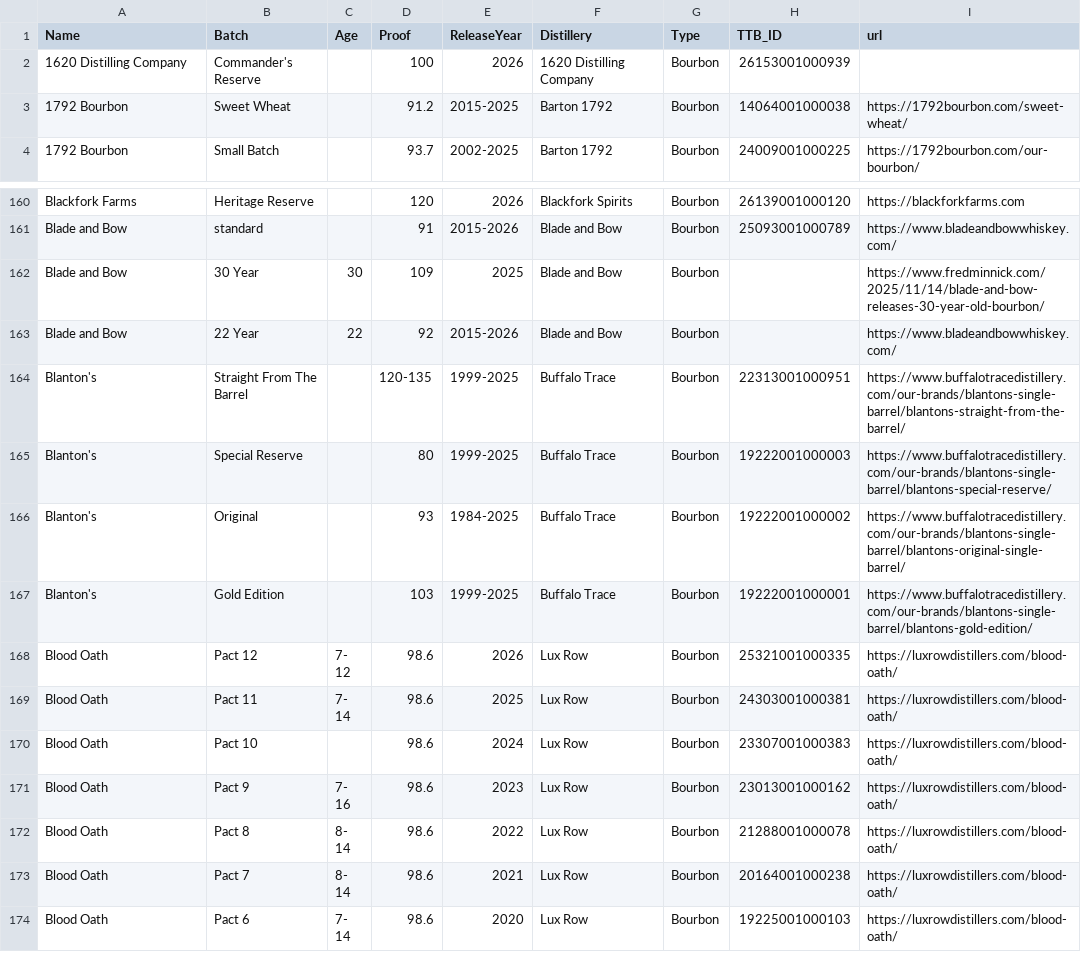
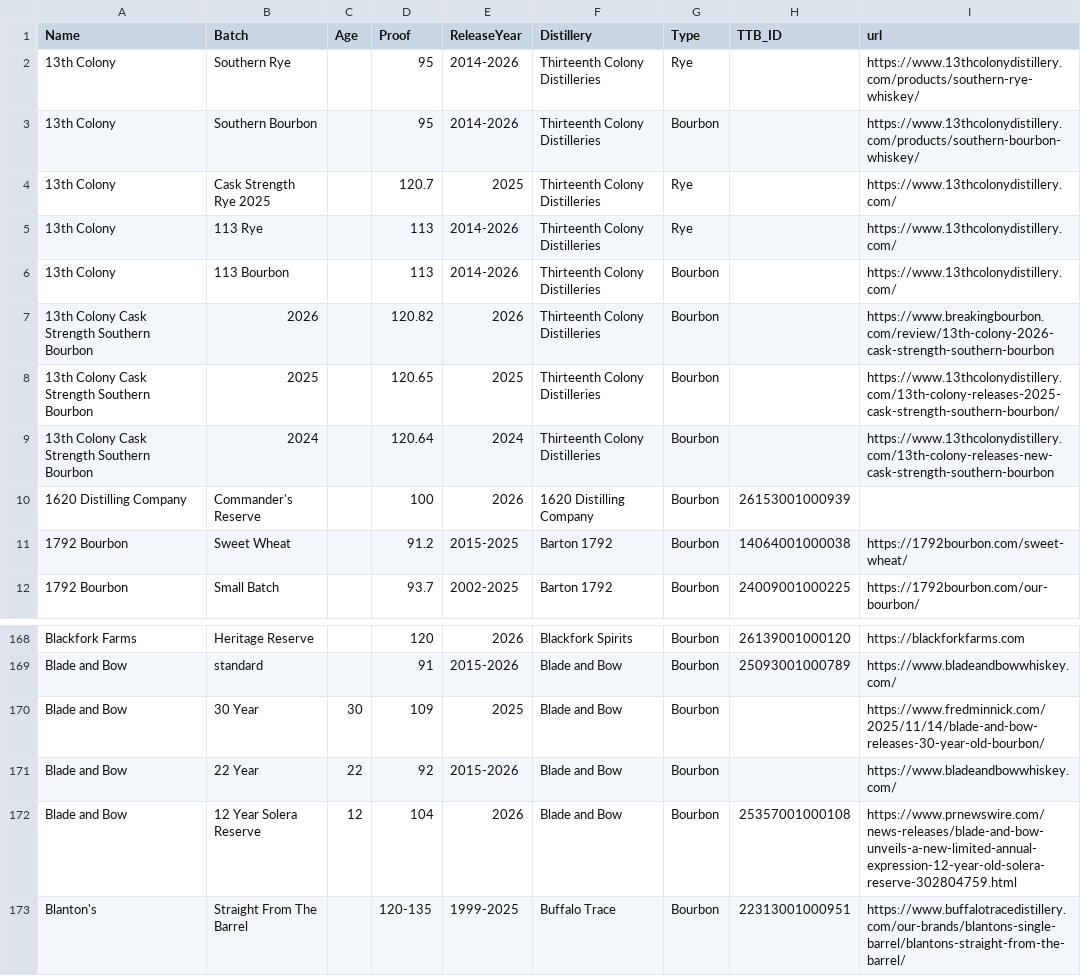
Before and after one commit to weshaggard/whiskeyproofs, a CSV file: _data/whiskeyindex.csv, drawn as a sheet; only a part is shown, gaps mark what is left out; the shorter side is filled out with more unchanged rows; the diff names each change by its address in the sheet, - before the commit and + after, or states it on an @@ line.

```diff
--- a/_data/whiskeyindex.csv
+++ b/_data/whiskeyindex.csv
+row 2: 13th Colony | Southern Rye |  | 95 | 2014-2026 | Thirteenth Colony Distilleries | Rye |  | https://www.13thcolonydistillery.com/products/southern-rye-whiskey/
+row 3: 13th Colony | Southern Bourbon |  | 95 | 2014-2026 | Thirteenth Colony Distilleries | Bourbon |  | https://www.13thcolonydistillery.com/products/southern-bourbon-whiskey/
+row 4: 13th Colony | Cask Strength Rye 2025 |  | 120.7 | 2025 | Thirteenth Colony Distilleries | Rye |  | https://www.13thcolonydistillery.com/
+row 5: 13th Colony | 113 Rye |  | 113 | 2014-2026 | Thirteenth Colony Distilleries | Rye |  | https://www.13thcolonydistillery.com/
+row 6: 13th Colony | 113 Bourbon |  | 113 | 2014-2026 | Thirteenth Colony Distilleries | Bourbon |  | https://www.13thcolonydistillery.com/
+row 7: 13th Colony Cask Strength Southern Bourbon | 2026 |  | 120.82 | 2026 | Thirteenth Colony Distilleries | Bourbon |  | https://www.breakingbourbon.com/review/13th-colony-2026-cask-strength-southern-bourbon
+row 8: 13th Colony Cask Strength Southern Bourbon | 2025 |  | 120.65 | 2025 | Thirteenth Colony Distilleries | Bourbon |  | https://www.13thcolonydistillery.com/13th-colony-releases-2025-cask-strength-southern-bourbon/
+row 9: 13th Colony Cask Strength Southern Bourbon | 2024 |  | 120.64 | 2024 | Thirteenth Colony Distilleries | Bourbon |  | https://www.13thcolonydistillery.com/13th-colony-releases-new-cask-strength-southern-bourbon
+row 172: Blade and Bow | 12 Year Solera Reserve | 12 | 104 | 2026 | Blade and Bow | Bourbon | 25357001000108 | https://www.prnewswire.com/news-releases/blade-and-bow-unveils-a-new-limited-annual-expression-12-year-old-solera-reserve-302804759.html
```
